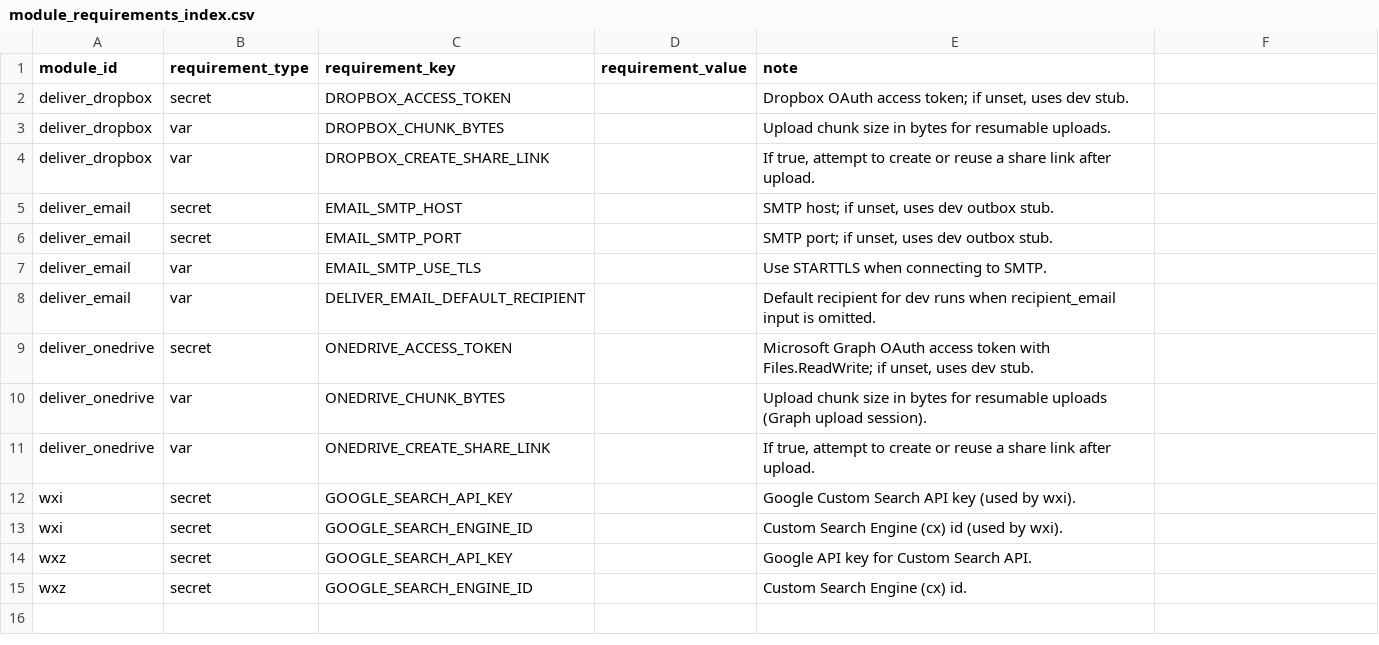
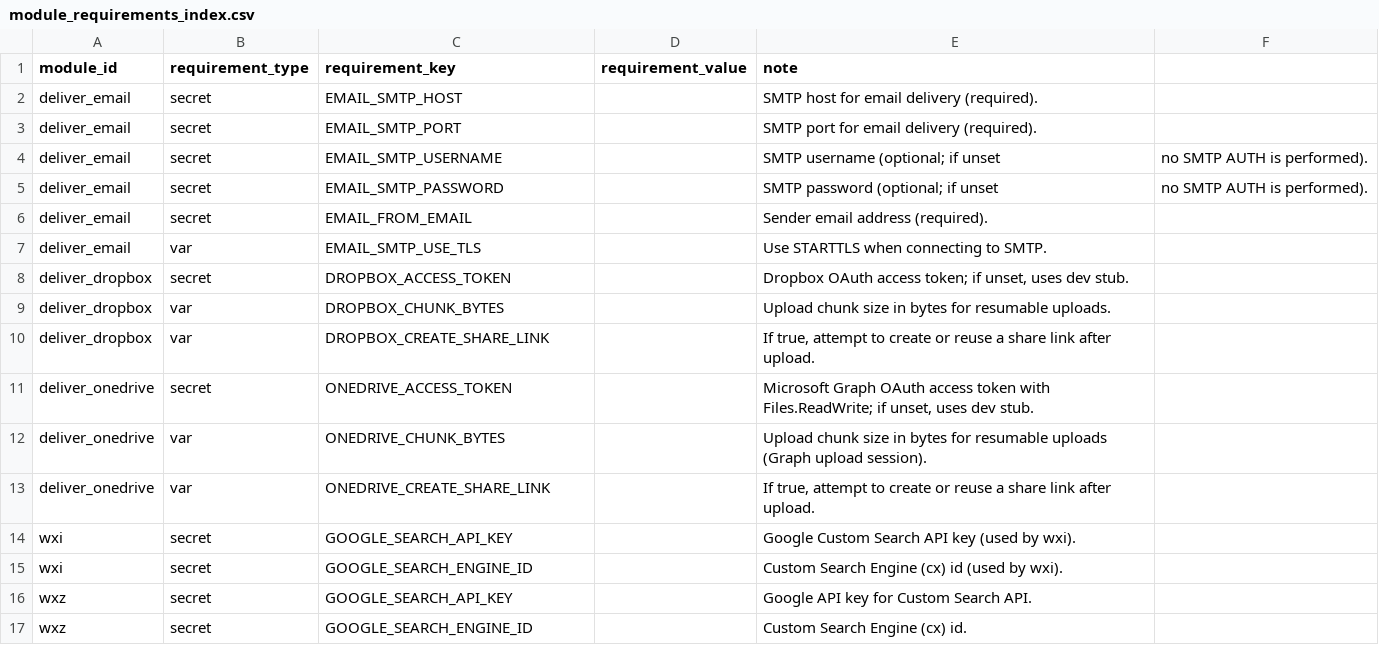
Before and after one commit to agenda-podcast/Platform, a CSV file: maintenance-state/module_requirements_index.csv, drawn as a sheet.

```diff
--- a/maintenance-state/module_requirements_index.csv
+++ b/maintenance-state/module_requirements_index.csv
@@ -1,2 +1,8 @@
 module_id,requirement_type,requirement_key,requirement_value,note
+deliver_email,secret,EMAIL_SMTP_HOST,,SMTP host for email delivery (required).
+deliver_email,secret,EMAIL_SMTP_PORT,,SMTP port for email delivery (required).
+deliver_email,secret,EMAIL_SMTP_USERNAME,,SMTP username (optional; if unset, no SMTP AUTH is performed).
+deliver_email,secret,EMAIL_SMTP_PASSWORD,,SMTP password (optional; if unset, no SMTP AUTH is performed).
+deliver_email,secret,EMAIL_FROM_EMAIL,,Sender email address (required).
+deliver_email,var,EMAIL_SMTP_USE_TLS,,Use STARTTLS when connecting to SMTP.
 deliver_dropbox,secret,DROPBOX_ACCESS_TOKEN,,"Dropbox OAuth access token; if unset, uses dev stub."
@@ -4,6 +10,2 @@ deliver_dropbox,var,DROPBOX_CHUNK_BYTES,,Upload chunk size in bytes for resumabl
 deliver_dropbox,var,DROPBOX_CREATE_SHARE_LINK,,"If true, attempt to create or reuse a share link after upload."
-deliver_email,secret,EMAIL_SMTP_HOST,,"SMTP host; if unset, uses dev outbox stub."
-deliver_email,secret,EMAIL_SMTP_PORT,,"SMTP port; if unset, uses dev outbox stub."
-deliver_email,var,EMAIL_SMTP_USE_TLS,,Use STARTTLS when connecting to SMTP.
-deliver_email,var,DELIVER_EMAIL_DEFAULT_RECIPIENT,,Default recipient for dev runs when recipient_email input is omitted.
 deliver_onedrive,secret,ONEDRIVE_ACCESS_TOKEN,,"Microsoft Graph OAuth access token with Files.ReadWrite; if unset, uses dev stub."
```
Also changed, not shown: 4 other files.
